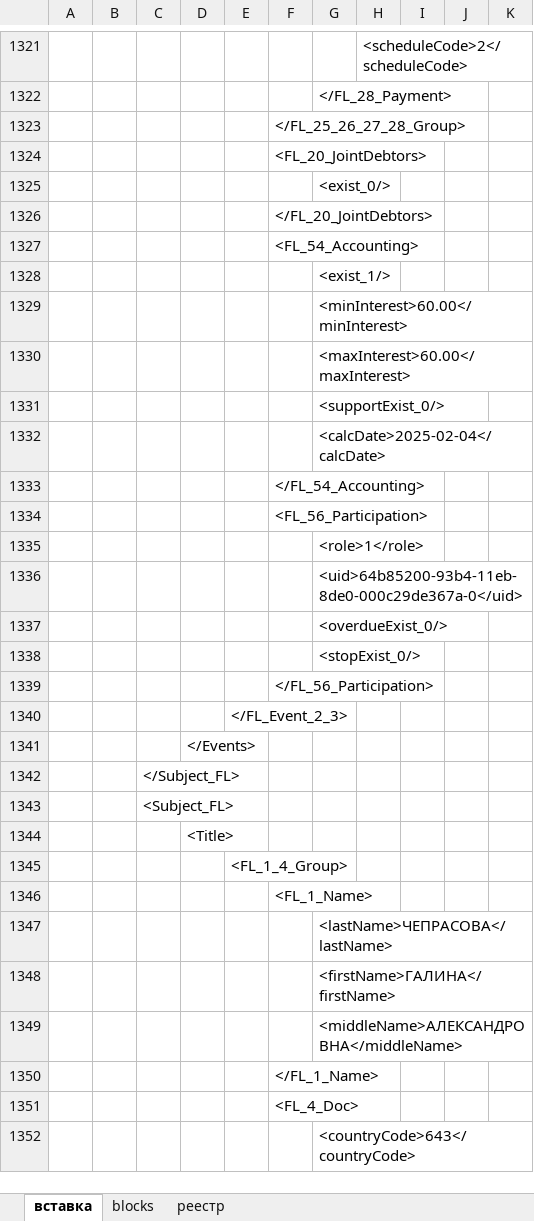
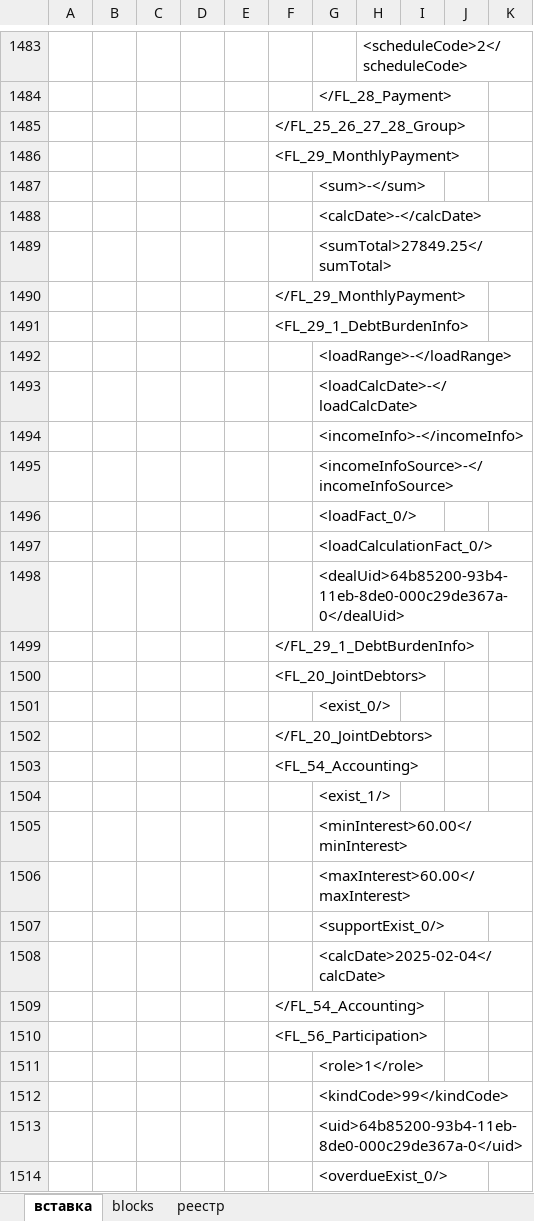
Before and after one commit to VeryAngrykiwi/VBA-he-he-he, an Excel workbook: нбки костыль25_v_05.xlsm, sheet вставка, drawn as a sheet; only a part is shown, gaps mark what is left out; the shorter side is filled out with more unchanged rows; values as stored, in another font and other column widths than the file's, no borders; addresses are those after the commit; the diff covers the shown part only; the diff names each change by its address in the sheet, - before the commit and + after, or states it on an @@ line.

Commit message:
BKI
date fix add

```diff
--- a/нбки костыль25_v_05.xlsm (sheet вставка)
+++ b/нбки костыль25_v_05.xlsm (sheet вставка)
-F1486: <FL_20_JointDebtors>
+F1486: <FL_29_MonthlyPayment>
-G1487: <exist_0/>
+G1487: <sum>-</sum>
+row 1488:  |  |  |  |  |  | <calcDate>-</calcDate>
+row 1489:  |  |  |  |  |  | <sumTotal>27849.25</sumTotal>
-F1490: </FL_20_JointDebtors>
+F1490: </FL_29_MonthlyPayment>
-F1491: <FL_54_Accounting>
+F1491: <FL_29_1_DebtBurdenInfo>
-G1492: <exist_1/>
+G1492: <loadRange>-</loadRange>
-G1493: <minInterest>60.00</minInterest>
+G1493: <loadCalcDate>-</loadCalcDate>
-G1494: <maxInterest>60.00</maxInterest>
+G1494: <incomeInfo>-</incomeInfo>
-G1495: <supportExist_0/>
+G1495: <incomeInfoSource>-</incomeInfoSource>
-G1496: <calcDate>2025-02-04</calcDate>
+G1496: <loadFact_0/>
+row 1497:  |  |  |  |  |  | <loadCalculationFact_0/>
+row 1498:  |  |  |  |  |  | <dealUid>64b85200-93b4-11eb-8de0-000c29de367a-0</dealUid>
-F1499: </FL_54_Accounting>
+F1499: </FL_29_1_DebtBurdenInfo>
+row 1500:  |  |  |  |  | <FL_20_JointDebtors>
+row 1501:  |  |  |  |  |  | <exist_0/>
+row 1502:  |  |  |  |  | </FL_20_JointDebtors>
+row 1503:  |  |  |  |  | <FL_54_Accounting>
+row 1504:  |  |  |  |  |  | <exist_1/>
+row 1505:  |  |  |  |  |  | <minInterest>60.00</minInterest>
+row 1506:  |  |  |  |  |  | <maxInterest>60.00</maxInterest>
+row 1507:  |  |  |  |  |  | <supportExist_0/>
+row 1508:  |  |  |  |  |  | <calcDate>2025-02-04</calcDate>
+row 1509:  |  |  |  |  | </FL_54_Accounting>
+row 1512:  |  |  |  |  |  | <kindCode>99</kindCode>
```
Also changed, not shown: 217 added rows, 1 removed row, 62 edited cells and cell formats elsewhere in this sheet.
